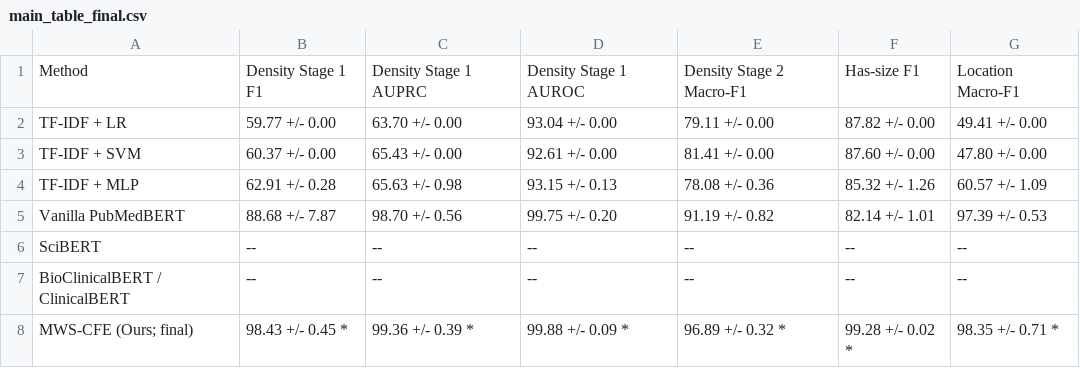
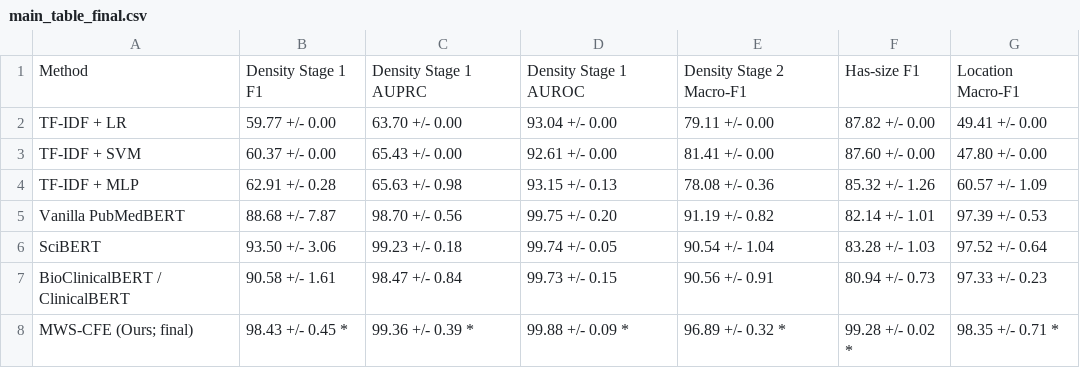
Before and after one commit to Billkst/neuro-symbolic-nodule-followup, a CSV file: outputs/phaseA2_planB/final_tables_v5/main_table_final.csv, drawn as a sheet.

```diff
--- a/outputs/phaseA2_planB/final_tables_v5/main_table_final.csv
+++ b/outputs/phaseA2_planB/final_tables_v5/main_table_final.csv
@@ -5,4 +5,4 @@ TF-IDF + MLP,62.91 +/- 0.28,65.63 +/- 0.98,93.15 +/- 0.13,78.08 +/- 0.36,85.32 +
 Vanilla PubMedBERT,88.68 +/- 7.87,98.70 +/- 0.56,99.75 +/- 0.20,91.19 +/- 0.82,82.14 +/- 1.01,97.39 +/- 0.53
-SciBERT,--,--,--,--,--,--
-BioClinicalBERT / ClinicalBERT,--,--,--,--,--,--
+SciBERT,93.50 +/- 3.06,99.23 +/- 0.18,99.74 +/- 0.05,90.54 +/- 1.04,83.28 +/- 1.03,97.52 +/- 0.64
+BioClinicalBERT / ClinicalBERT,90.58 +/- 1.61,98.47 +/- 0.84,99.73 +/- 0.15,90.56 +/- 0.91,80.94 +/- 0.73,97.33 +/- 0.23
 MWS-CFE (Ours; final),98.43 +/- 0.45 *,99.36 +/- 0.39 *,99.88 +/- 0.09 *,96.89 +/- 0.32 *,99.28 +/- 0.02 *,98.35 +/- 0.71 *
```
Also changed, not shown: outputs/phaseA2_planB/final_tables_v5/appendix_full_metrics_table.csv, 5 other files.
